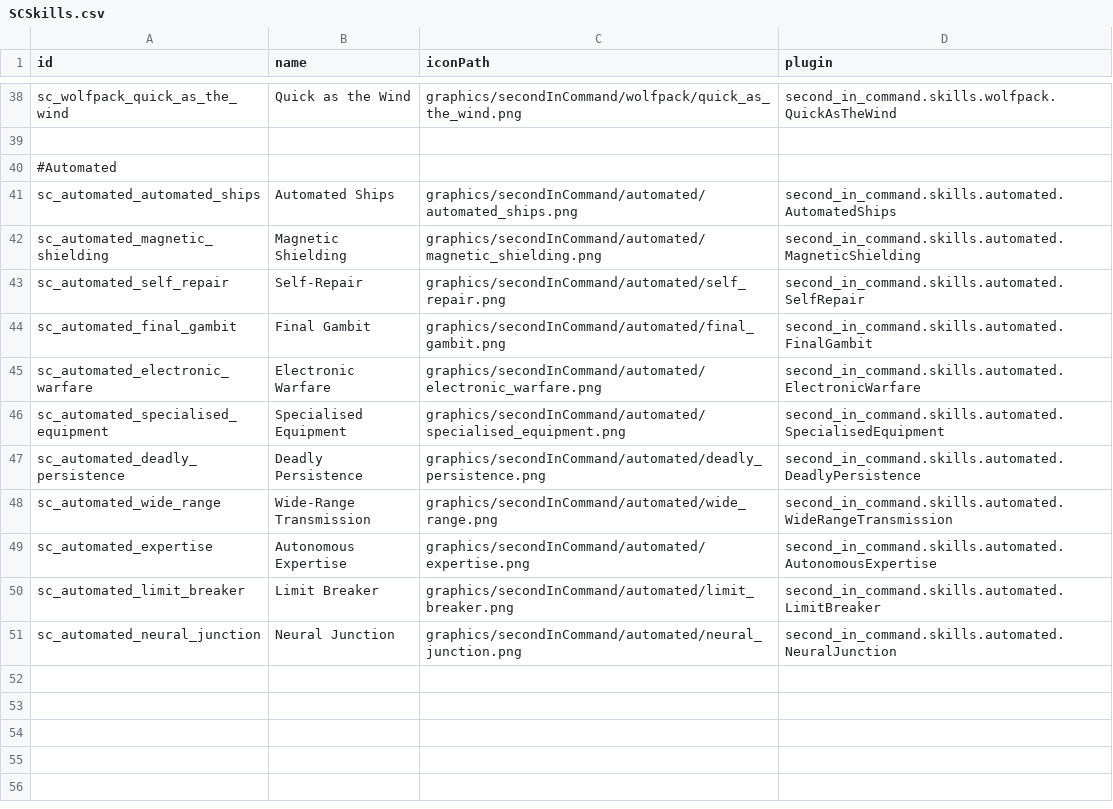
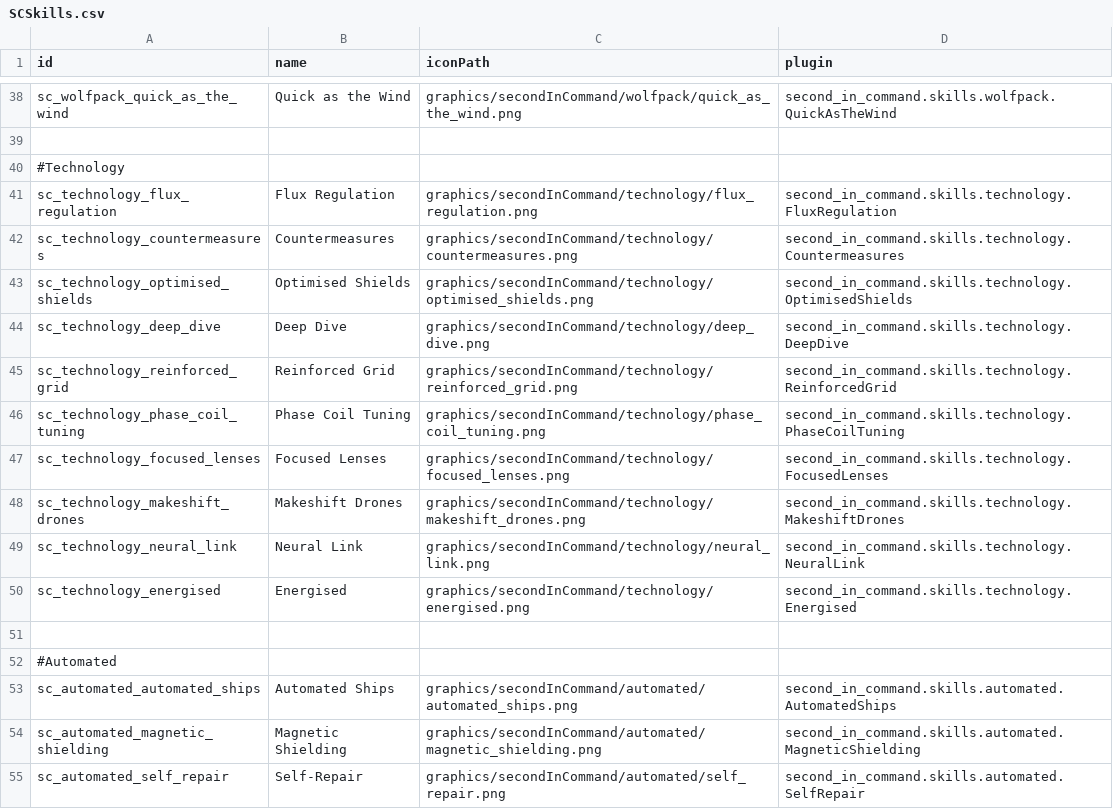
Before and after one commit to Lukas22041/SecondInCommand, a CSV file: data/config/secondInCommand/SCSkills.csv, drawn as a sheet; only a part is shown, gaps mark what is left out; the shorter side is filled out with more unchanged rows.

Commit message:
Setup Technology Placeholders

```diff
--- a/data/config/secondInCommand/SCSkills.csv
+++ b/data/config/secondInCommand/SCSkills.csv
@@ -39,2 +39,14 @@ sc_wolfpack_quick_as_the_wind,Quick as the Wind,graphics/secondInCommand/wolfpac
 ,,,
+#Technology,,,
+sc_technology_flux_regulation,Flux Regulation,graphics/secondInCommand/technology/flux_regulation.png,second_in_command.skills.technology.FluxRegulation
+sc_technology_countermeasures,Countermeasures,graphics/secondInCommand/technology/countermeasures.png,second_in_command.skills.technology.Countermeasures
+sc_technology_optimised_shields,Optimised Shields,graphics/secondInCommand/technology/optimised_shields.png,second_in_command.skills.technology.OptimisedShields
+sc_technology_deep_dive,Deep Dive,graphics/secondInCommand/technology/deep_dive.png,second_in_command.skills.technology.DeepDive
+sc_technology_reinforced_grid,Reinforced Grid,graphics/secondInCommand/technology/reinforced_grid.png,second_in_command.skills.technology.ReinforcedGrid
+sc_technology_phase_coil_tuning,Phase Coil Tuning,graphics/secondInCommand/technology/phase_coil_tuning.png,second_in_command.skills.technology.PhaseCoilTuning
+sc_technology_focused_lenses,Focused Lenses,graphics/secondInCommand/technology/focused_lenses.png,second_in_command.skills.technology.FocusedLenses
+sc_technology_makeshift_drones,Makeshift Drones,graphics/secondInCommand/technology/makeshift_drones.png,second_in_command.skills.technology.MakeshiftDrones
+sc_technology_neural_link,Neural Link,graphics/secondInCommand/technology/neural_link.png,second_in_command.skills.technology.NeuralLink
+sc_technology_energised,Energised,graphics/secondInCommand/technology/energised.png,second_in_command.skills.technology.Energised
+,,,
 #Automated,,,
```
Also changed, not shown: data/config/secondInCommand/SCAptitudes.csv, 22 other files.
